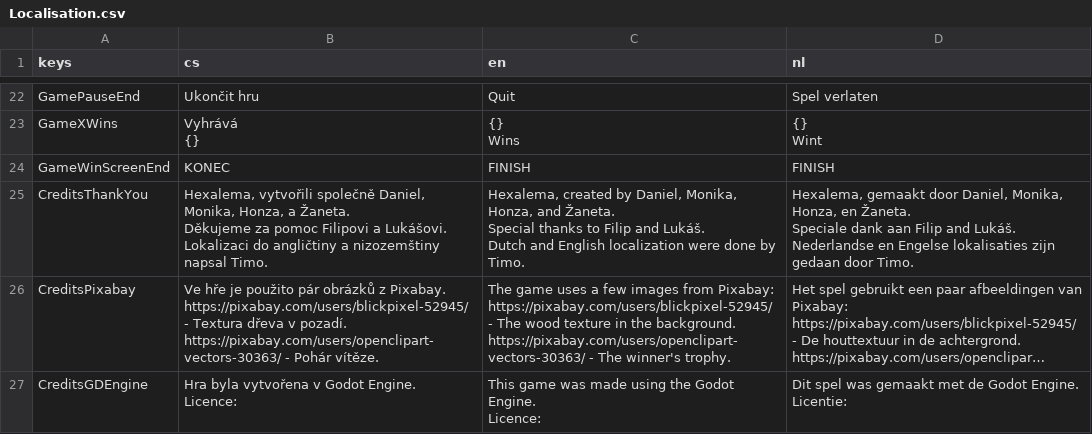
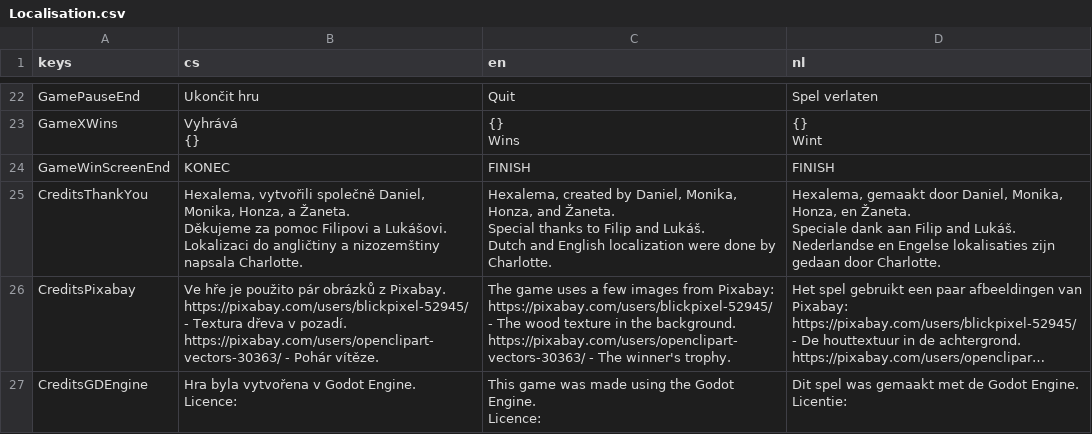
Before and after one commit to sykdan/hexalema, a CSV file: Localisation.csv, drawn as a sheet; only a part is shown, gaps mark what is left out; long unchanged cells end in …; the diff names each change by its address in the sheet, - before the commit and + after, or states it on an @@ line.

```diff
--- a/Localisation.csv
+++ b/Localisation.csv
-B25 (cs): …a nizozemštiny napsal Timo.
+B25 (cs): …a nizozemštiny napsala Charlotte.
-C25 (en): …done by Timo.
+C25 (en): …done by Charlotte.
-D25 (nl): …gedaan door Timo.
+D25 (nl): …gedaan door Charlotte.
```
Also changed, not shown: 4 other files.
